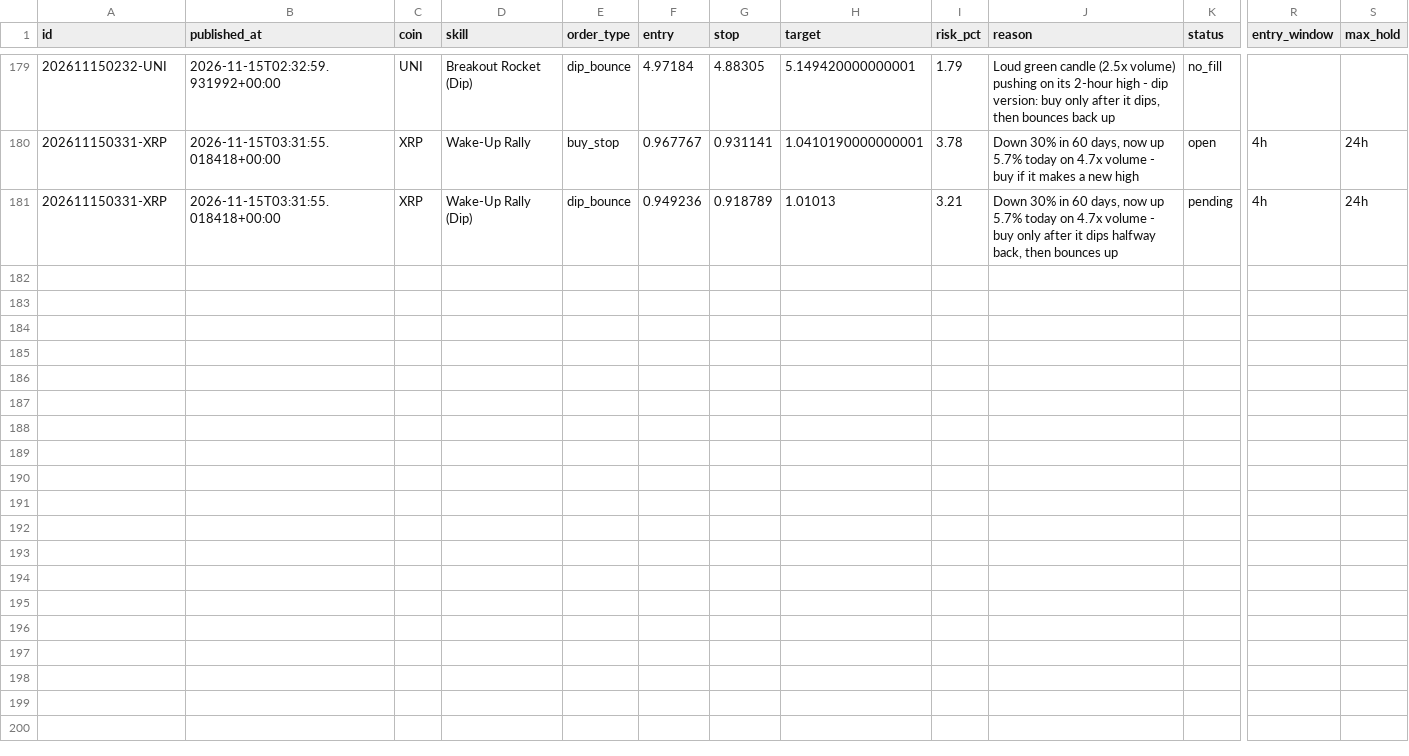
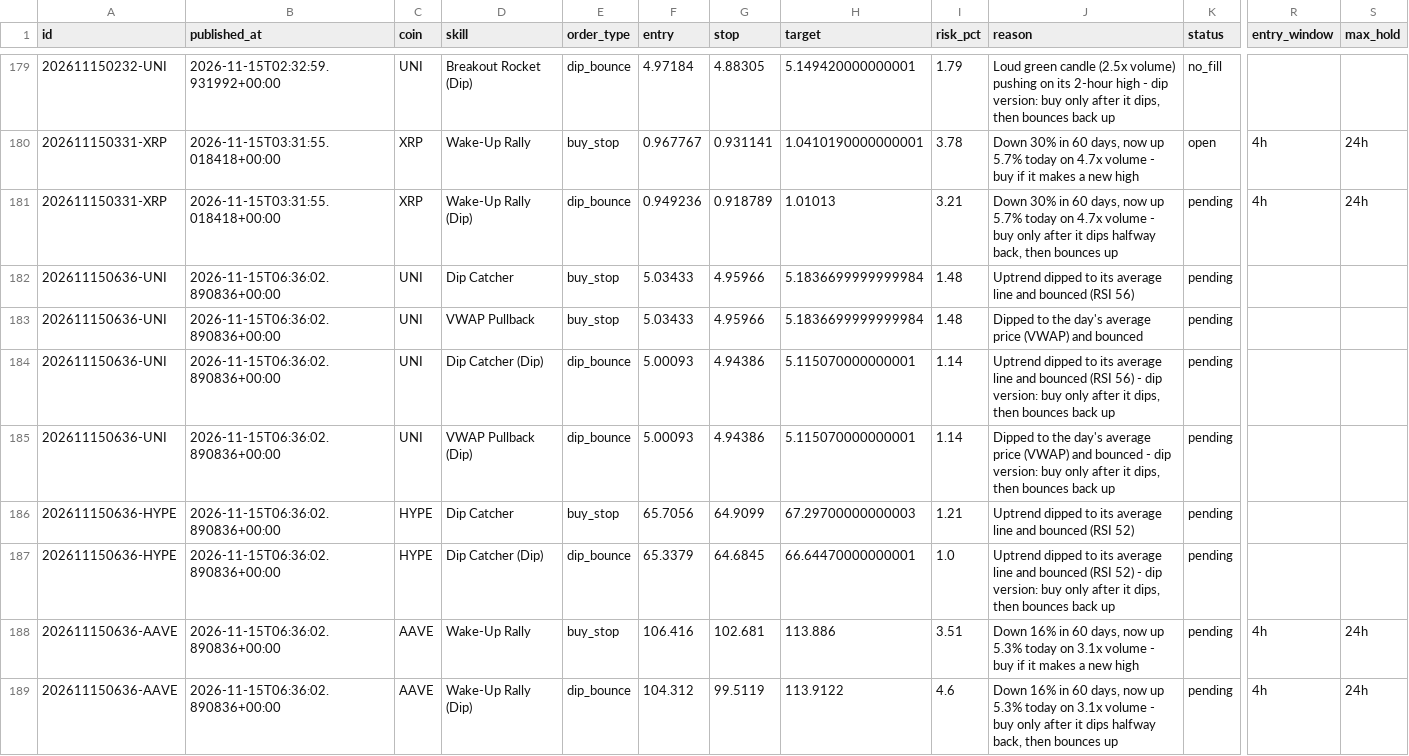
Before and after one commit to tauhid97/Crypto-Boss, a CSV file: data/signals.csv, drawn as a sheet; only a part is shown, gaps mark what is left out; rows hold the shown columns only; the diff names each change by its address in the sheet, - before the commit and + after, or states it on an @@ line.

```diff
--- a/data/signals.csv
+++ b/data/signals.csv
+row 182: 202611150636-UNI | 2026-11-15T06:36:02.890836+00:00 | UNI | Dip Catcher | buy_stop | 5.03433 | 4.95966 | 5.1836699999999984 | 1.48 | Uptrend dipped to its average line and bounced (RSI 56) | pending
+row 183: 202611150636-UNI | 2026-11-15T06:36:02.890836+00:00 | UNI | VWAP Pullback | buy_stop | 5.03433 | 4.95966 | 5.1836699999999984 | 1.48 | Dipped to the day's average price (VWAP) and bounced | pending
+row 184: 202611150636-UNI | 2026-11-15T06:36:02.890836+00:00 | UNI | Dip Catcher (Dip) | dip_bounce | 5.00093 | 4.94386 | 5.115070000000001 | 1.14 | Uptrend dipped to its average line and bounced (RSI 56) - dip version: buy only after it dips, then bounces back up | pending
+row 185: 202611150636-UNI | 2026-11-15T06:36:02.890836+00:00 | UNI | VWAP Pullback (Dip) | dip_bounce | 5.00093 | 4.94386 | 5.115070000000001 | 1.14 | Dipped to the day's average price (VWAP) and bounced - dip version: buy only after it dips, then bounces back up | pending
+row 186: 202611150636-HYPE | 2026-11-15T06:36:02.890836+00:00 | HYPE | Dip Catcher | buy_stop | 65.7056 | 64.9099 | 67.29700000000003 | 1.21 | Uptrend dipped to its average line and bounced (RSI 52) | pending
+row 187: 202611150636-HYPE | 2026-11-15T06:36:02.890836+00:00 | HYPE | Dip Catcher (Dip) | dip_bounce | 65.3379 | 64.6845 | 66.64470000000001 | 1.0 | Uptrend dipped to its average line and bounced (RSI 52) - dip version: buy only after it dips, then bounces back up | pending
+row 188: 202611150636-AAVE | 2026-11-15T06:36:02.890836+00:00 | AAVE | Wake-Up Rally | buy_stop | 106.416 | 102.681 | 113.886 | 3.51 | Down 16% in 60 days, now up 5.3% today on 3.1x volume - buy if it makes a new high | pending | 4h | 24h
+row 189: 202611150636-AAVE | 2026-11-15T06:36:02.890836+00:00 | AAVE | Wake-Up Rally (Dip) | dip_bounce | 104.312 | 99.5119 | 113.9122 | 4.6 | Down 16% in 60 days, now up 5.3% today on 3.1x volume - buy only after it dips halfway back, then bounces up | pending | 4h | 24h
```
Also changed, not shown: 1 other file.
